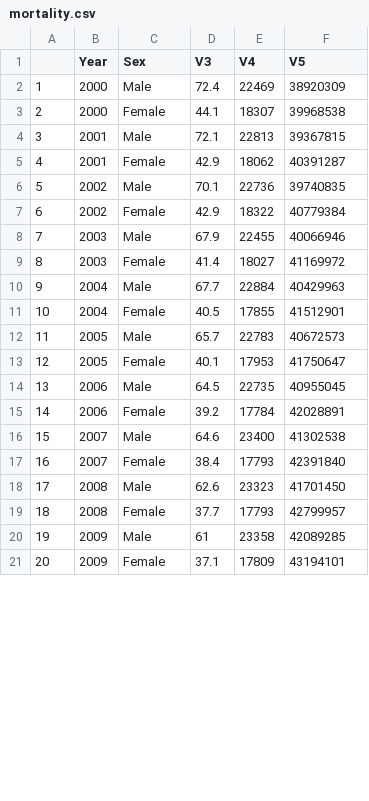
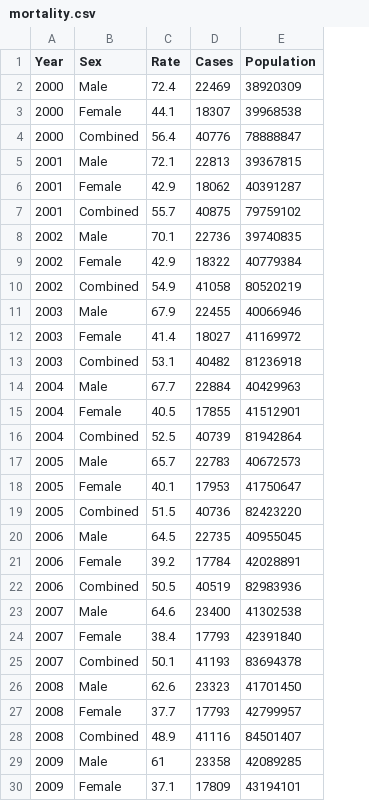
Before and after one commit to cpaynerogers/edav-final, a CSV file: resources/processed_data/mortality.csv, drawn as a sheet; only a part is shown; removed rows and columns are numbered as before the commit, all else as after; the diff covers the shown part only; the diff names each change by its address in the sheet, - before the commit and + after, or states it on an @@ line.

```diff
--- a/resources/processed_data/mortality.csv
+++ b/resources/processed_data/mortality.csv
-column A, rows 2-21: 1 | 2 | 3 | 4 | 5 | 6 | 7 | 8 | 9 | 10 | 11 | 12 | 13 | 14 | 15 | 16 | 17 | 18 | 19 | 20
-C1: V3
+C1: Rate
-D1: V4
+D1: Cases
-E1: V5
+E1: Population
+row 4: 2000 | Combined | 56.4 | 40776 | 78888847
+row 7: 2001 | Combined | 55.7 | 40875 | 79759102
+row 10: 2002 | Combined | 54.9 | 41058 | 80520219
+row 13: 2003 | Combined | 53.1 | 40482 | 81236918
+row 16: 2004 | Combined | 52.5 | 40739 | 81942864
+row 19: 2005 | Combined | 51.5 | 40736 | 82423220
+row 22: 2006 | Combined | 50.5 | 40519 | 82983936
+row 25: 2007 | Combined | 50.1 | 41193 | 83694378
+row 28: 2008 | Combined | 48.9 | 41116 | 84501407
```
Also changed, not shown: 9 added rows elsewhere in this file, resources/processed_data/fats.csv, resources/processed_data/incidence.csv, 1 other file.
